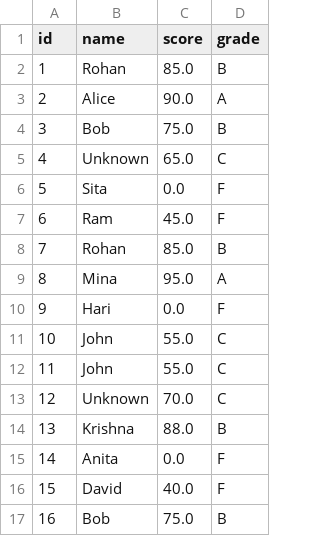
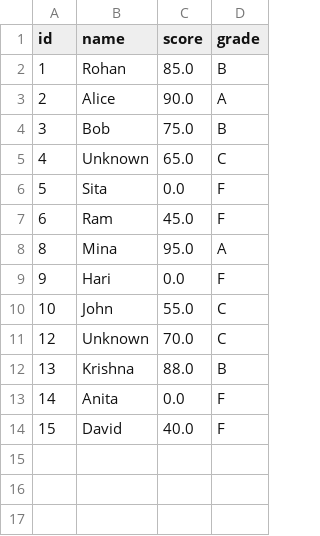
Before and after one commit to rohanmaharjan/AI_Intern, a CSV file: Data_Cleaning-Week-4/Day_1/Task_1/clean_students.csv, drawn as a sheet.

```diff
--- a/Data_Cleaning-Week-4/Day_1/Task_1/clean_students.csv
+++ b/Data_Cleaning-Week-4/Day_1/Task_1/clean_students.csv
@@ -7,3 +7,2 @@ id,name,score,grade
 6,Ram,45.0,F
-7,Rohan,85.0,B
 8,Mina,95.0,A
@@ -11,3 +10,2 @@ id,name,score,grade
 10,John,55.0,C
-11,John,55.0,C
 12,Unknown,70.0,C
@@ -16,2 +14 @@ id,name,score,grade
 15,David,40.0,F
-16,Bob,75.0,B
```
Also changed, not shown: 1 other file.
